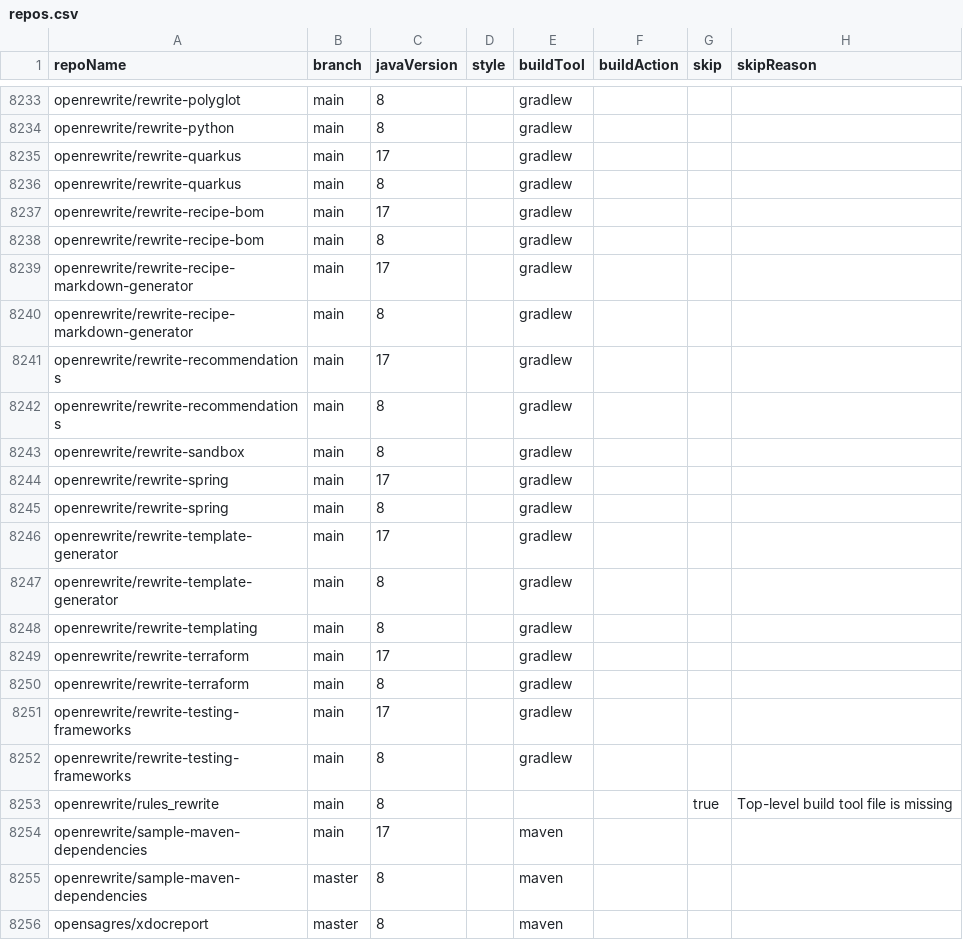
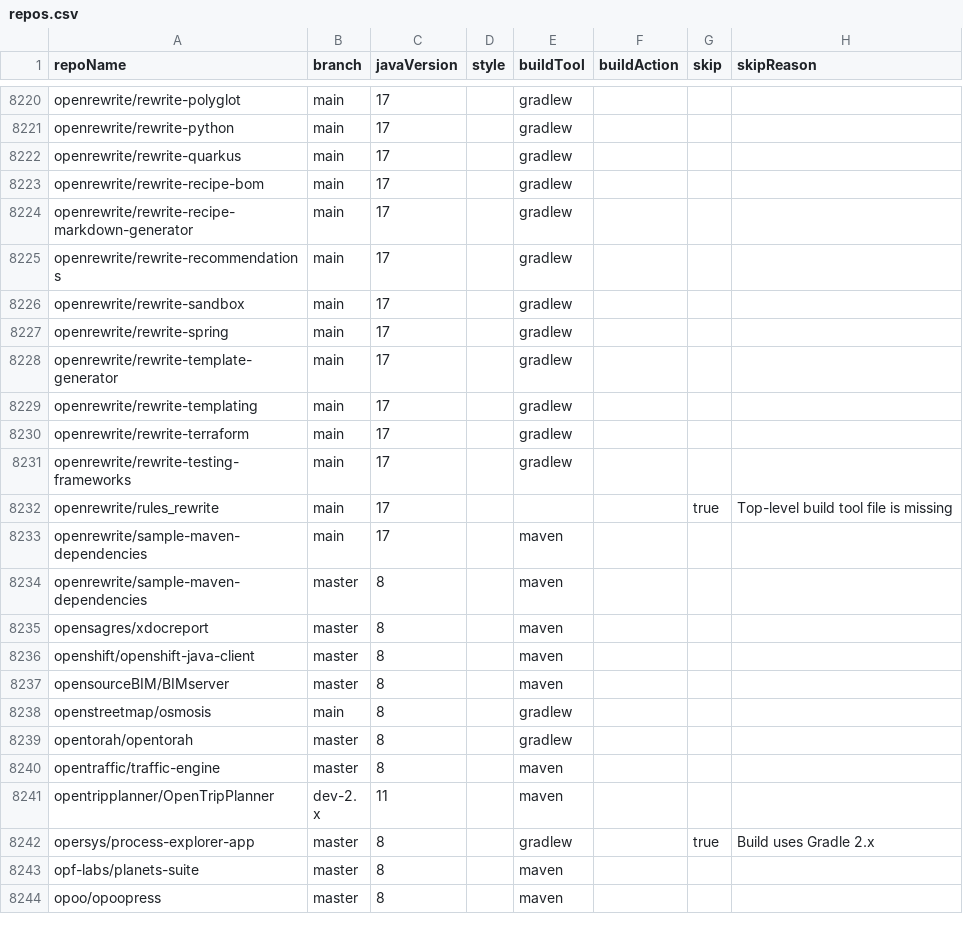
Before and after one commit to moderneinc/jenkins-ingest, a CSV file: repos.csv, drawn as a sheet; only a part is shown, gaps mark what is left out; the shorter side is filled out with more unchanged rows; removed rows and columns are numbered as before the commit, all else as after; the diff covers the shown part only; the diff names each change by its address in the sheet, - before the commit and + after, or states it on an @@ line.

```diff
--- a/repos.csv
+++ b/repos.csv
-C8220:C8221 (javaVersion): 8
+C8220:C8221 (javaVersion): 17
-row 8236: openrewrite/rewrite-quarkus | main | 8 |  | gradlew
-row 8238: openrewrite/rewrite-recipe-bom | main | 8 |  | gradlew
-row 8240: openrewrite/rewrite-recipe-markdown-generator | main | 8 |  | gradlew
-row 8242: openrewrite/rewrite-recommendations | main | 8 |  | gradlew
-C8226 (javaVersion): 8
+C8226 (javaVersion): 17
-row 8245: openrewrite/rewrite-spring | main | 8 |  | gradlew
-row 8247: openrewrite/rewrite-template-generator | main | 8 |  | gradlew
-C8229 (javaVersion): 8
+C8229 (javaVersion): 17
-row 8250: openrewrite/rewrite-terraform | main | 8 |  | gradlew
-row 8252: openrewrite/rewrite-testing-frameworks | main | 8 |  | gradlew
-C8232 (javaVersion): 8
+C8232 (javaVersion): 17
```
Also changed, not shown: 13 removed rows and 8 edited cells elsewhere in this file.
